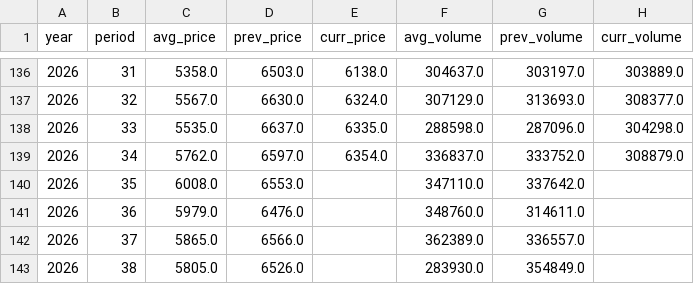
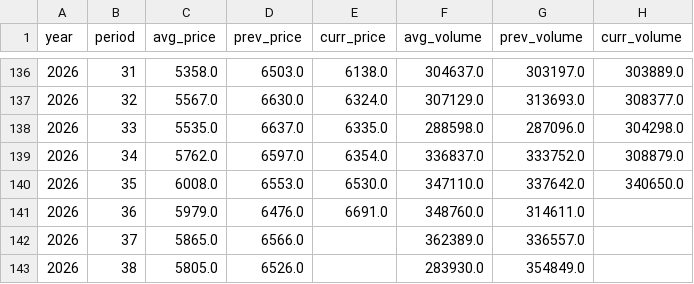
Before and after one commit to seonghwanjhee-ux/pig-price, a CSV file: pig_supply_week.csv, drawn as a sheet; only a part is shown, gaps mark what is left out.

```diff
--- a/pig_supply_week.csv
+++ b/pig_supply_week.csv
@@ -139,4 +139,4 @@
 2026,34,5762.0,6597.0,6354.0,336837.0,333752.0,308879.0
-2026,35,6008.0,6553.0,,347110.0,337642.0,
-2026,36,5979.0,6476.0,,348760.0,314611.0,
+2026,35,6008.0,6553.0,6530.0,347110.0,337642.0,340650.0
+2026,36,5979.0,6476.0,6691.0,348760.0,314611.0,
 2026,37,5865.0,6566.0,,362389.0,336557.0,
```
Also changed, not shown: pig_supply_month.csv.
